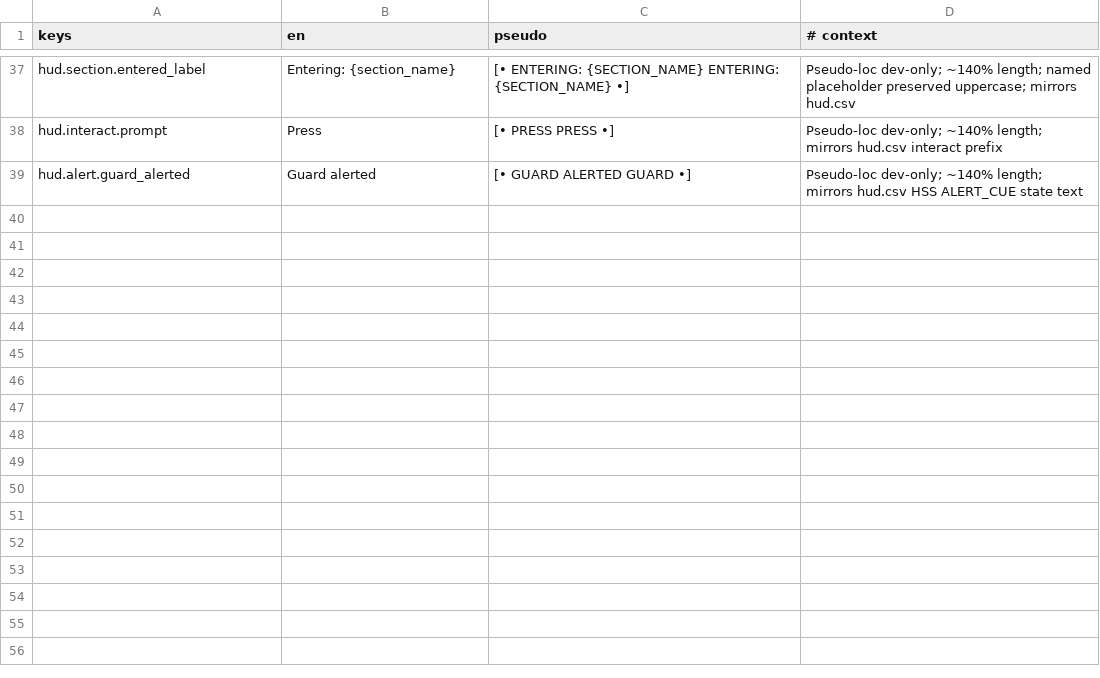
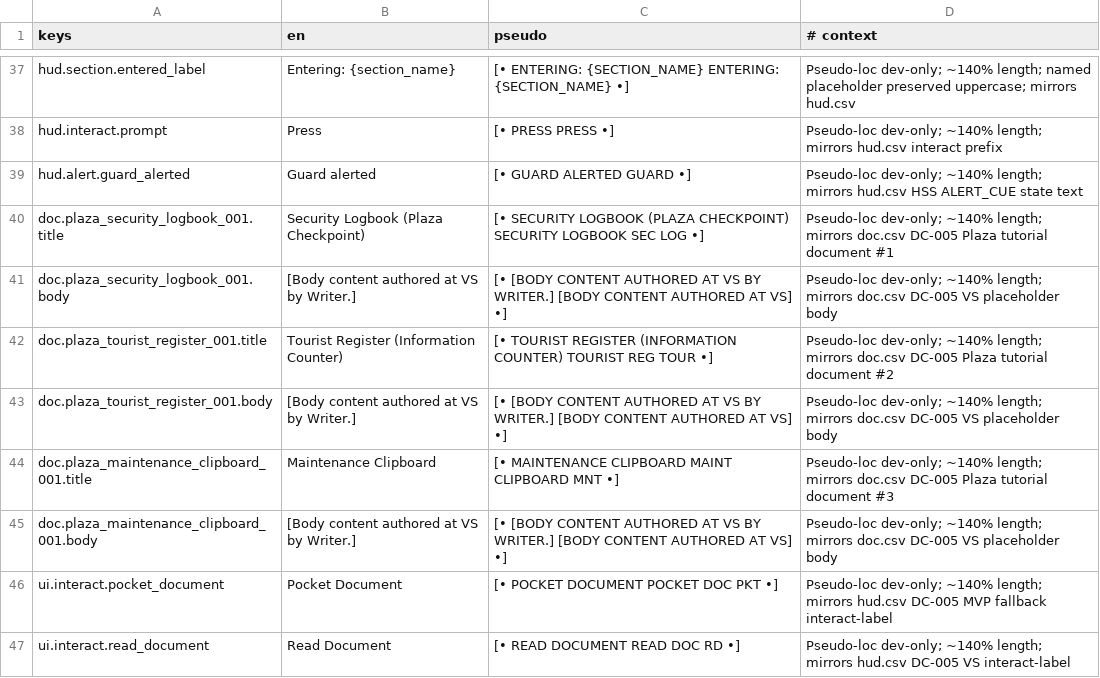
Before and after one commit to agustinruatta/nolf, a CSV file: translations/_dev_pseudo.csv, drawn as a sheet; only a part is shown, gaps mark what is left out; the diff names each change by its address in the sheet, - before the commit and + after, or states it on an @@ line.

```diff
--- a/translations/_dev_pseudo.csv
+++ b/translations/_dev_pseudo.csv
+row 40: doc.plaza_security_logbook_001.title | Security Logbook (Plaza Checkpoint) | [• SECURITY LOGBOOK (PLAZA CHECKPOINT) SECURITY LOGBOOK SEC LOG •] | Pseudo-loc dev-only; ~140% length; mirrors doc.csv DC-005 Plaza tutorial document #1
+row 41: doc.plaza_security_logbook_001.body | [Body content authored at VS by Writer.] | [• [BODY CONTENT AUTHORED AT VS BY WRITER.] [BODY CONTENT AUTHORED AT VS] •] | Pseudo-loc dev-only; ~140% length; mirrors doc.csv DC-005 VS placeholder body
+row 42: doc.plaza_tourist_register_001.title | Tourist Register (Information Counter) | [• TOURIST REGISTER (INFORMATION COUNTER) TOURIST REG TOUR •] | Pseudo-loc dev-only; ~140% length; mirrors doc.csv DC-005 Plaza tutorial document #2
+row 43: doc.plaza_tourist_register_001.body | [Body content authored at VS by Writer.] | [• [BODY CONTENT AUTHORED AT VS BY WRITER.] [BODY CONTENT AUTHORED AT VS] •] | Pseudo-loc dev-only; ~140% length; mirrors doc.csv DC-005 VS placeholder body
+row 44: doc.plaza_maintenance_clipboard_001.title | Maintenance Clipboard | [• MAINTENANCE CLIPBOARD MAINT CLIPBOARD MNT •] | Pseudo-loc dev-only; ~140% length; mirrors doc.csv DC-005 Plaza tutorial document #3
+row 45: doc.plaza_maintenance_clipboard_001.body | [Body content authored at VS by Writer.] | [• [BODY CONTENT AUTHORED AT VS BY WRITER.] [BODY CONTENT AUTHORED AT VS] •] | Pseudo-loc dev-only; ~140% length; mirrors doc.csv DC-005 VS placeholder body
+row 46: ui.interact.pocket_document | Pocket Document | [• POCKET DOCUMENT POCKET DOC PKT •] | Pseudo-loc dev-only; ~140% length; mirrors hud.csv DC-005 MVP fallback interact-label
+row 47: ui.interact.read_document | Read Document | [• READ DOCUMENT READ DOC RD •] | Pseudo-loc dev-only; ~140% length; mirrors hud.csv DC-005 VS interact-label
```
Also changed, not shown: translations/doc.csv, translations/hud.csv, 50 other files.
